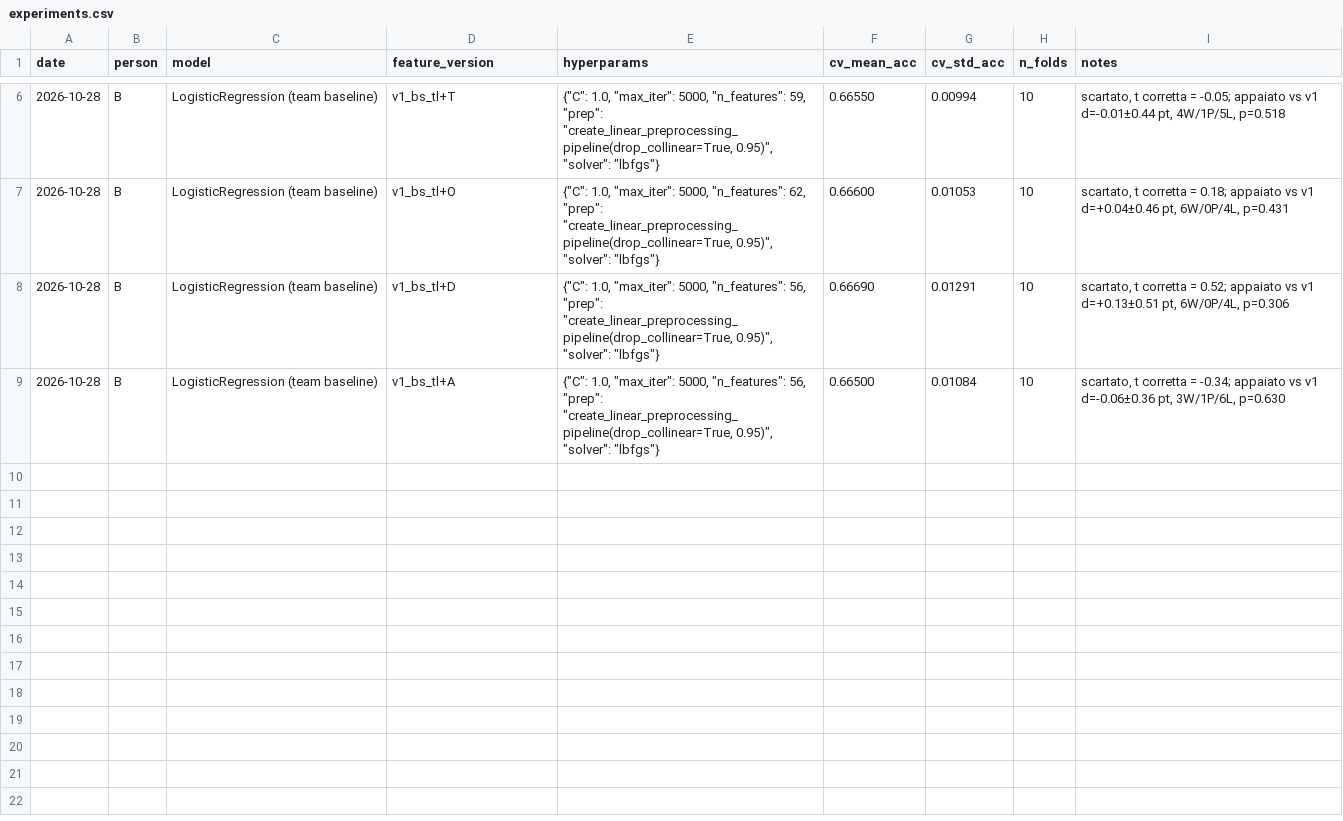
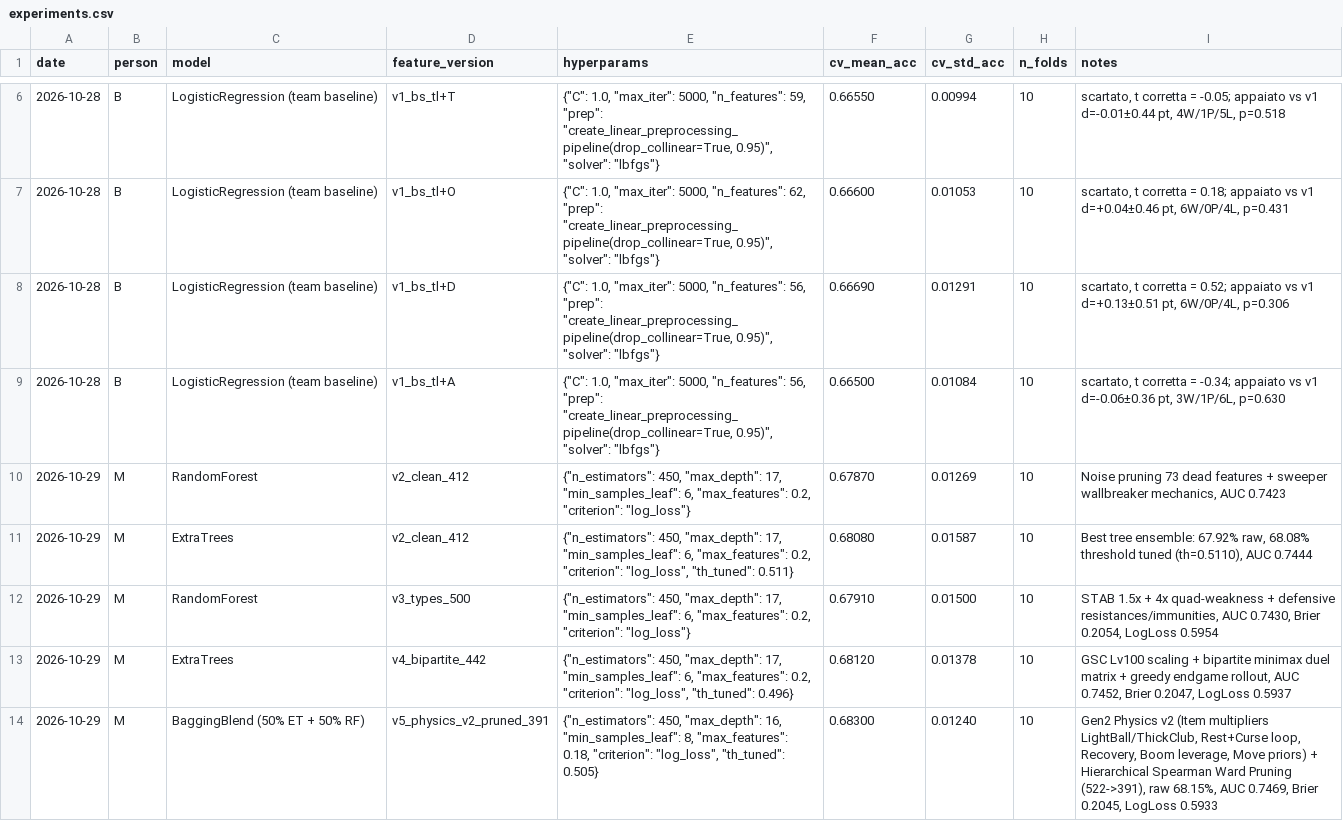
Before and after one commit to Ma77eoma770/Predex, a CSV file: results/experiments.csv, drawn as a sheet; only a part is shown, gaps mark what is left out; the diff names each change by its address in the sheet, - before the commit and + after, or states it on an @@ line.

Commit message:
feat: add advanced Gen 2 mitigation features and benchmark random forest improvements locale 68.3 leaderboard 68.4

```diff
--- a/results/experiments.csv
+++ b/results/experiments.csv
+row 10: 2026-10-29 | M | RandomForest | v2_clean_412 | {"n_estimators": 450, "max_depth": 17, "min_samples_leaf": 6, "max_features": 0.2, "criterion": "log_loss"} | 0.67870 | 0.01269 | 10 | Noise pruning 73 dead features + sweeper wallbreaker mechanics, AUC 0.7423
+row 11: 2026-10-29 | M | ExtraTrees | v2_clean_412 | {"n_estimators": 450, "max_depth": 17, "min_samples_leaf": 6, "max_features": 0.2, "criterion": "log_loss", "th_tuned": 0.511} | 0.68080 | 0.01587 | 10 | Best tree ensemble: 67.92% raw, 68.08% threshold tuned (th=0.5110), AUC 0.7444
+row 12: 2026-10-29 | M | RandomForest | v3_types_500 | {"n_estimators": 450, "max_depth": 17, "min_samples_leaf": 6, "max_features": 0.2, "criterion": "log_loss"} | 0.67910 | 0.01500 | 10 | STAB 1.5x + 4x quad-weakness + defensive resistances/immunities, AUC 0.7430, Brier 0.2054, LogLoss 0.5954
+row 13: 2026-10-29 | M | ExtraTrees | v4_bipartite_442 | {"n_estimators": 450, "max_depth": 17, "min_samples_leaf": 6, "max_features": 0.2, "criterion": "log_loss", "th_tuned": 0.496} | 0.68120 | 0.01378 | 10 | GSC Lv100 scaling + bipartite minimax duel matrix + greedy endgame rollout, AUC 0.7452, Brier 0.2047, LogLoss 0.5937
+row 14: 2026-10-29 | M | BaggingBlend (50% ET + 50% RF) | v5_physics_v2_pruned_391 | {"n_estimators": 450, "max_depth": 16, "min_samples_leaf": 8, "max_features": 0.18, "criterion": "log_loss", "th_tuned": 0.505} | 0.68300 | 0.01240 | 10 | Gen2 Physics v2 (Item multipliers LightBall/ThickClub, Rest+Curse loop, Recovery, Boom leverage, Move priors) + Hierarchical Spearman Ward Pruning (522->391), raw 68.15%, AUC 0.7469, Brier 0.2045, LogLoss 0.5933
```
Also changed, not shown: 9 other files.
